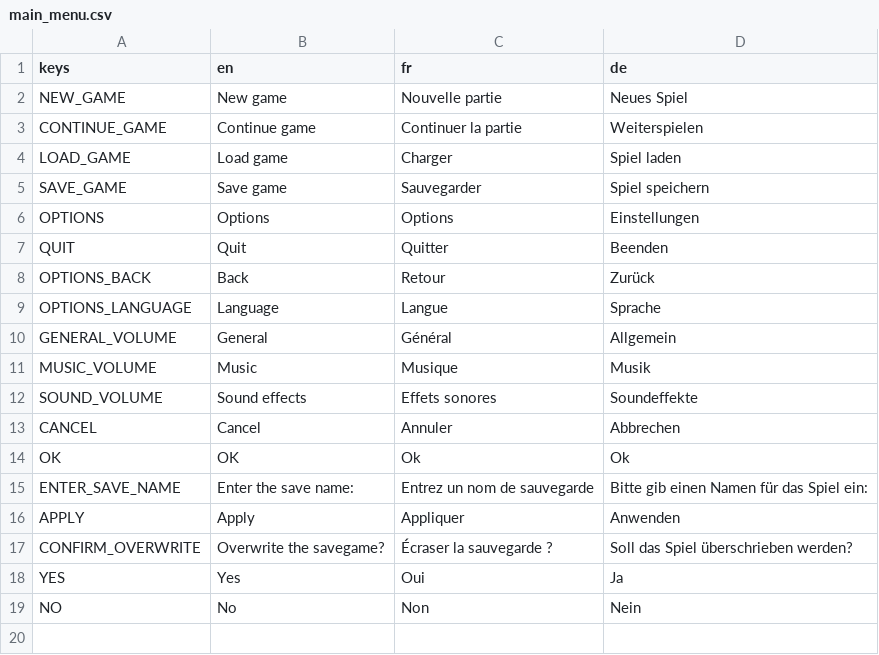
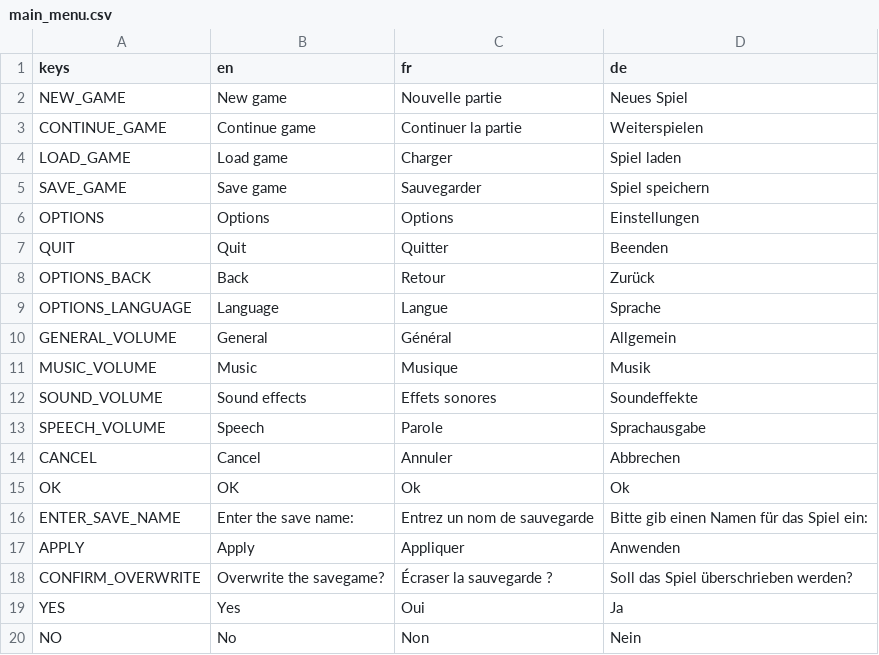
Before and after one commit to godot-escoria/escoria-demo-game, a CSV file: game/translations/main_menu.csv, drawn as a sheet.

Commit message:
feat: Implements speech fixes #377

```diff
--- a/game/translations/main_menu.csv
+++ b/game/translations/main_menu.csv
@@ -12,2 +12,3 @@ MUSIC_VOLUME,Music,Musique,Musik
 SOUND_VOLUME,Sound effects,Effets sonores,Soundeffekte
+SPEECH_VOLUME,Speech,Parole,Sprachausgabe
 CANCEL,Cancel,Annuler,Abbrechen
```
Also changed, not shown: 44 other files.
